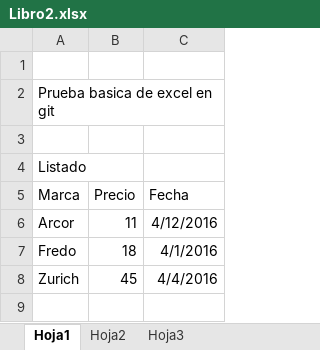
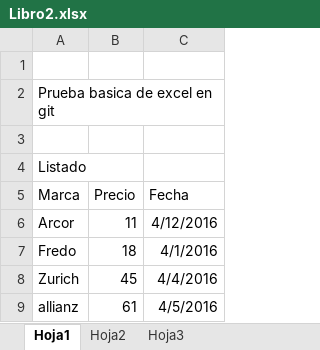
Before and after one commit to naxios/Tutorial, an Excel workbook: Libro2.xlsx, sheet Hoja1, drawn as a sheet; values as stored, in another font and other column widths than the file's, no borders; the diff names each change by its address in the sheet, - before the commit and + after, or states it on an @@ line.

Commit message:
agregado de alianz

```diff
--- a/Libro2.xlsx (sheet Hoja1)
+++ b/Libro2.xlsx (sheet Hoja1)
+row 9: allianz | 61 | 4/5/2016
```
